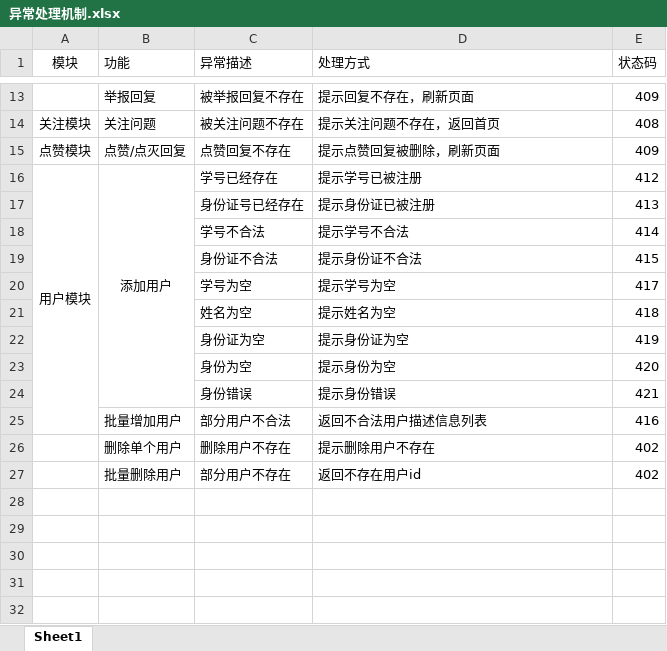
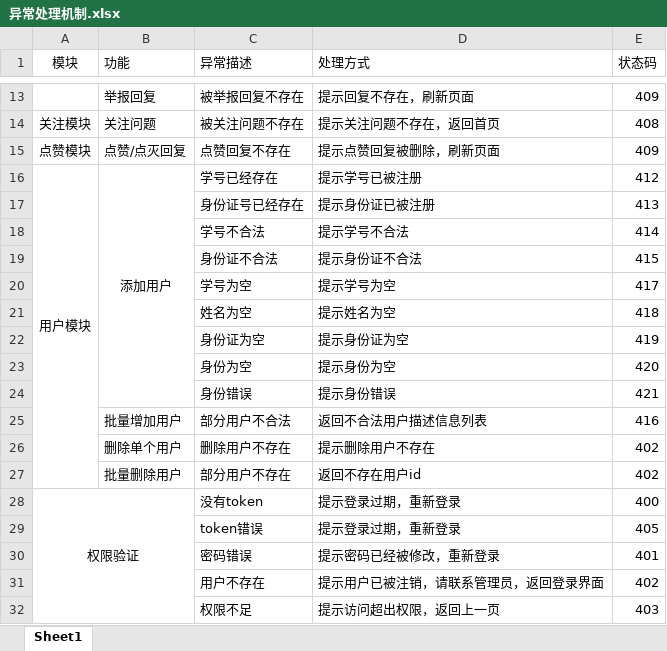
Before and after one commit to HailHydra2/team_work, an Excel workbook: 文档/异常处理机制.xlsx, sheet Sheet1, drawn as a sheet; only a part is shown, gaps mark what is left out; values as stored, in another font and other column widths than the file's, no borders; removed rows and columns are numbered as before the commit, all else as after; the diff names each change by its address in the sheet, - before the commit and + after, or states it on an @@ line.

```diff
--- a/文档/异常处理机制.xlsx (sheet Sheet1)
+++ b/文档/异常处理机制.xlsx (sheet Sheet1)
-A16:A25 merged
+A16:A27 merged
+row 28: 权限验证 |  | 没有token | 提示登录过期，重新登录 | 400
+row 29:  |  | token错误 | 提示登录过期，重新登录 | 405
+row 30:  |  | 密码错误 | 提示密码已经被修改，重新登录 | 401
+row 31:  |  | 用户不存在 | 提示用户已被注销，请联系管理员，返回登录界面 | 402
+row 32:  |  | 权限不足 | 提示访问超出权限，返回上一页 | 403
```
Also changed, not shown: 11 other files.
